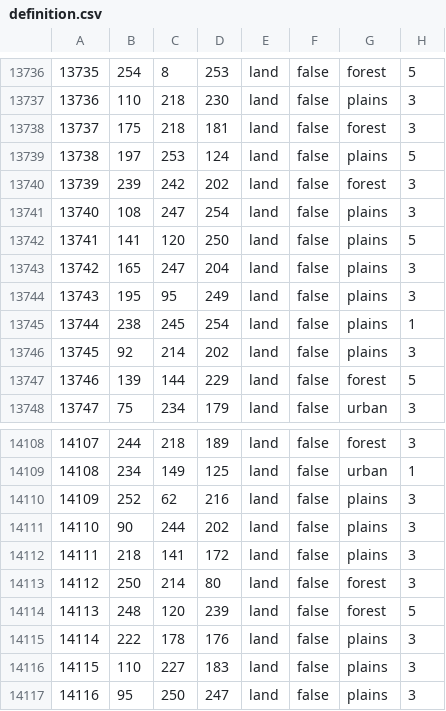
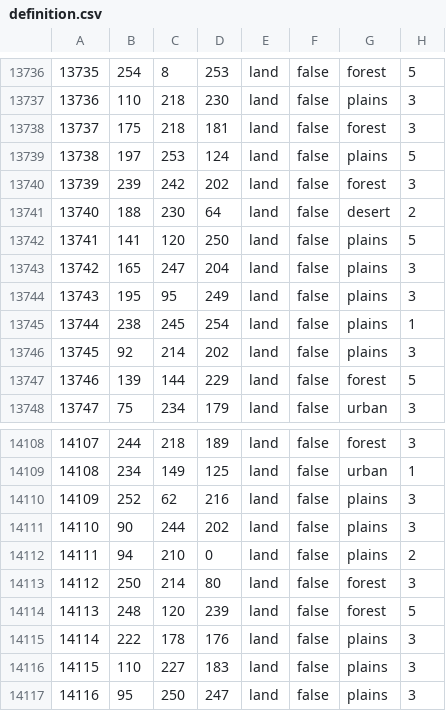
Before and after one commit to East-Showdown/East-Showdown, a CSV file: map/definition.csv, drawn as a sheet; only a part is shown, gaps mark what is left out.

```diff
--- a/map/definition.csv
+++ b/map/definition.csv
@@ -13740,3 +13740,3 @@
 13739;239;242;202;land;false;forest;3
-13740;108;247;254;land;false;plains;3
+13740;188;230;64;land;false;desert;2
 13741;141;120;250;land;false;plains;5
@@ -14111,3 +14111,3 @@
 14110;90;244;202;land;false;plains;3
-14111;218;141;172;land;false;plains;3
+14111;94;210;0;land;false;plains;2
 14112;250;214;80;land;false;forest;3
```
Also changed, not shown: map/adjacencies.csv, 9 other files.
